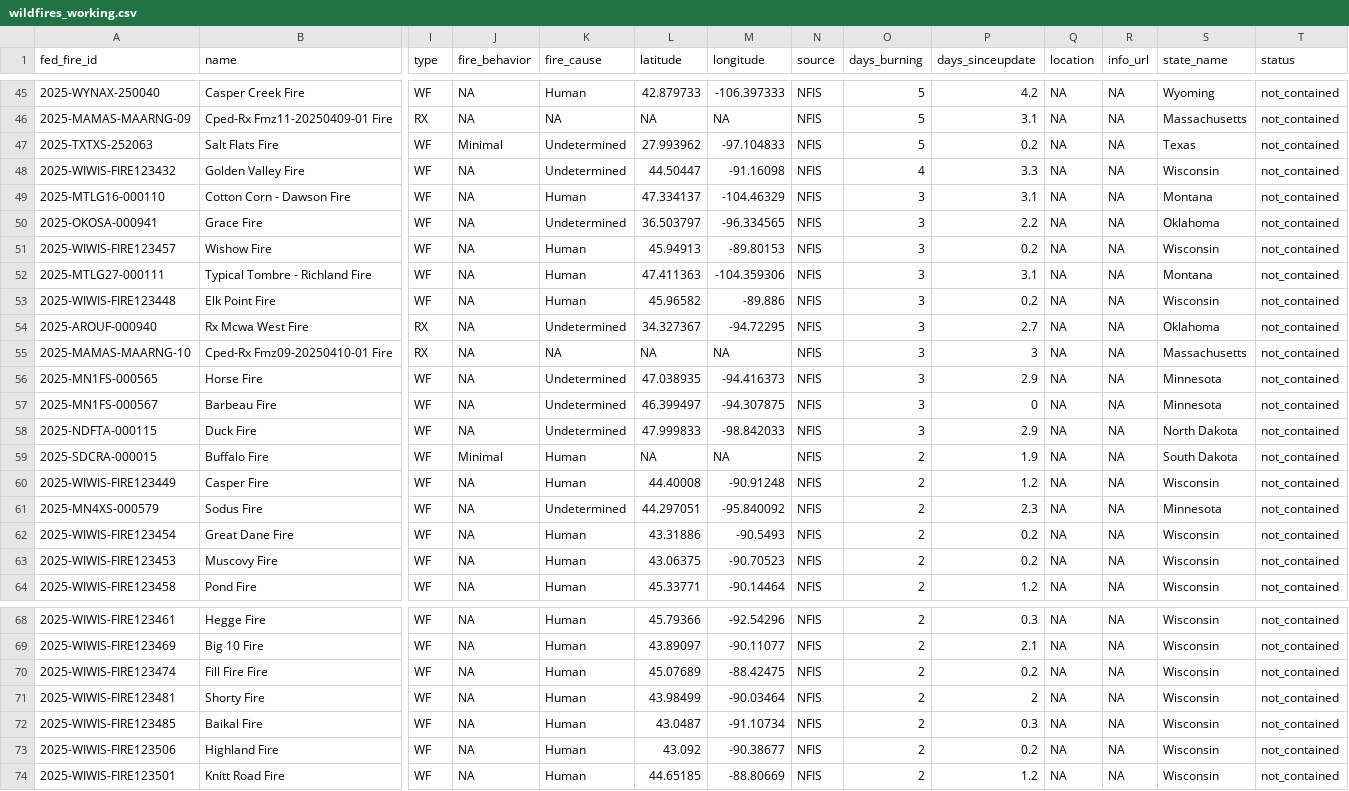
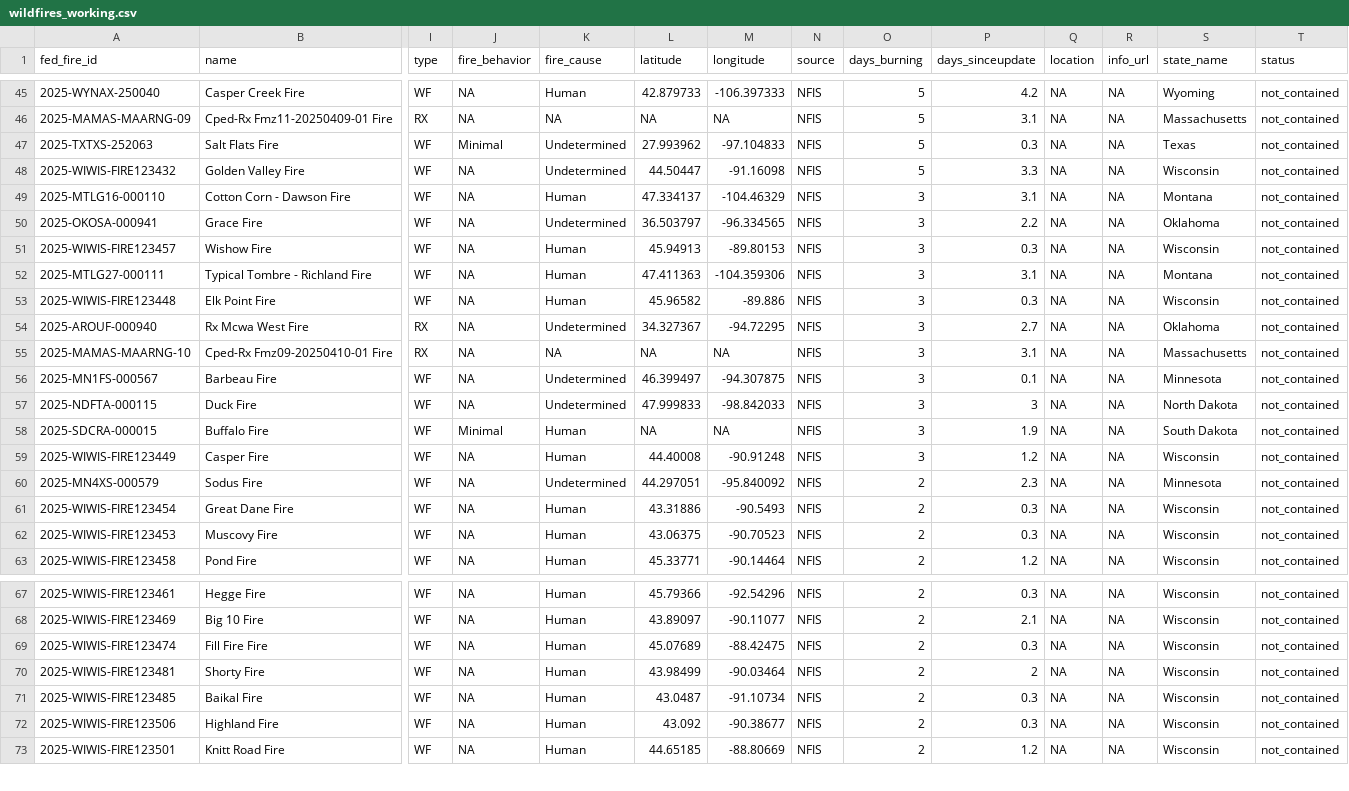
Before and after one commit to abcotvdata/wildfire_tracker, a CSV file: data/wildfires_working.csv, drawn as a sheet; only a part is shown, gaps mark what is left out; removed rows and columns are numbered as before the commit, all else as after; rows hold the shown columns only; the diff covers the shown part only; the diff names each change by its address in the sheet, - before the commit and + after, or states it on an @@ line.

Commit message:
New fires data. Maps updated!

```diff
--- a/data/wildfires_working.csv
+++ b/data/wildfires_working.csv
-P47 (days_sinceupdate): 0.2
+P47 (days_sinceupdate): 0.3
-O48 (days_burning): 4
+O48 (days_burning): 5
-P51 (days_sinceupdate): 0.2
+P51 (days_sinceupdate): 0.3
-P53 (days_sinceupdate): 0.2
+P53 (days_sinceupdate): 0.3
-P55 (days_sinceupdate): 3
+P55 (days_sinceupdate): 3.1
-row 56: 2025-MN1FS-000565 | Horse Fire | WF | NA | Undetermined | 47.038935 | -94.416373 | NFIS | 3 | 2.9 | NA | NA | Minnesota | not_contained
-P56 (days_sinceupdate): 0
+P56 (days_sinceupdate): 0.1
-P57 (days_sinceupdate): 2.9
+P57 (days_sinceupdate): 3
-O58:O59 (days_burning): 2
+O58:O59 (days_burning): 3
-P61:P62 (days_sinceupdate): 0.2
+P61:P62 (days_sinceupdate): 0.3
-P69 (days_sinceupdate): 0.2
+P69 (days_sinceupdate): 0.3
-P72 (days_sinceupdate): 0.2
+P72 (days_sinceupdate): 0.3
```
Also changed, not shown: 25 edited cells elsewhere in this file, 7 other files.
